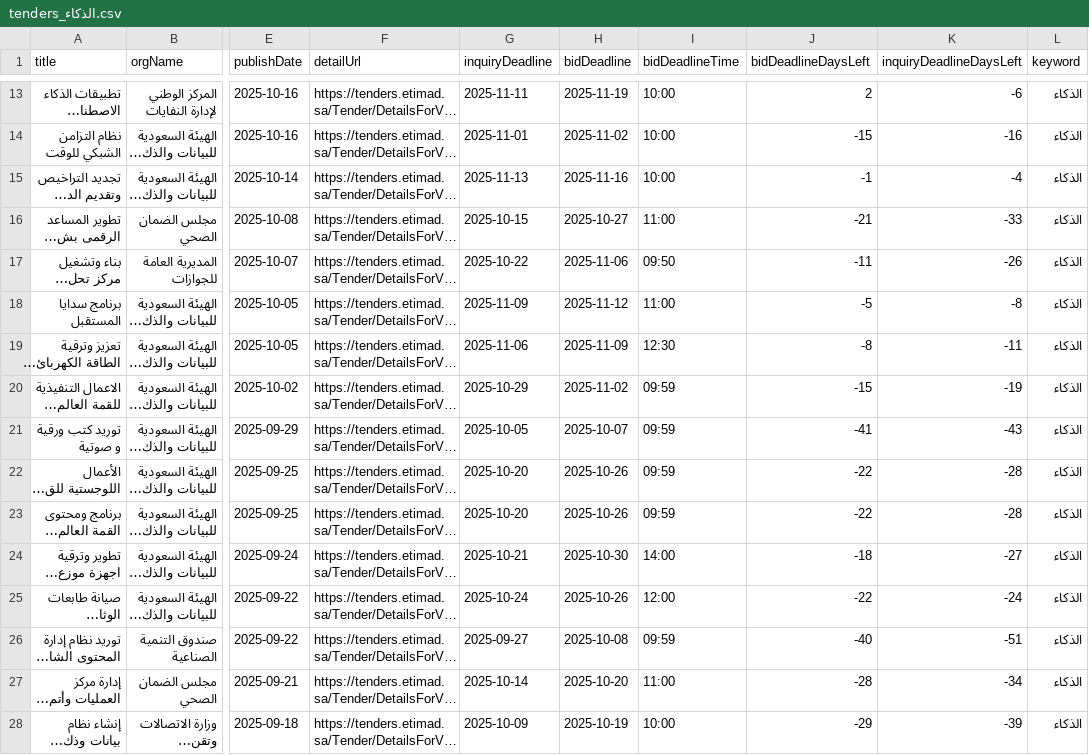
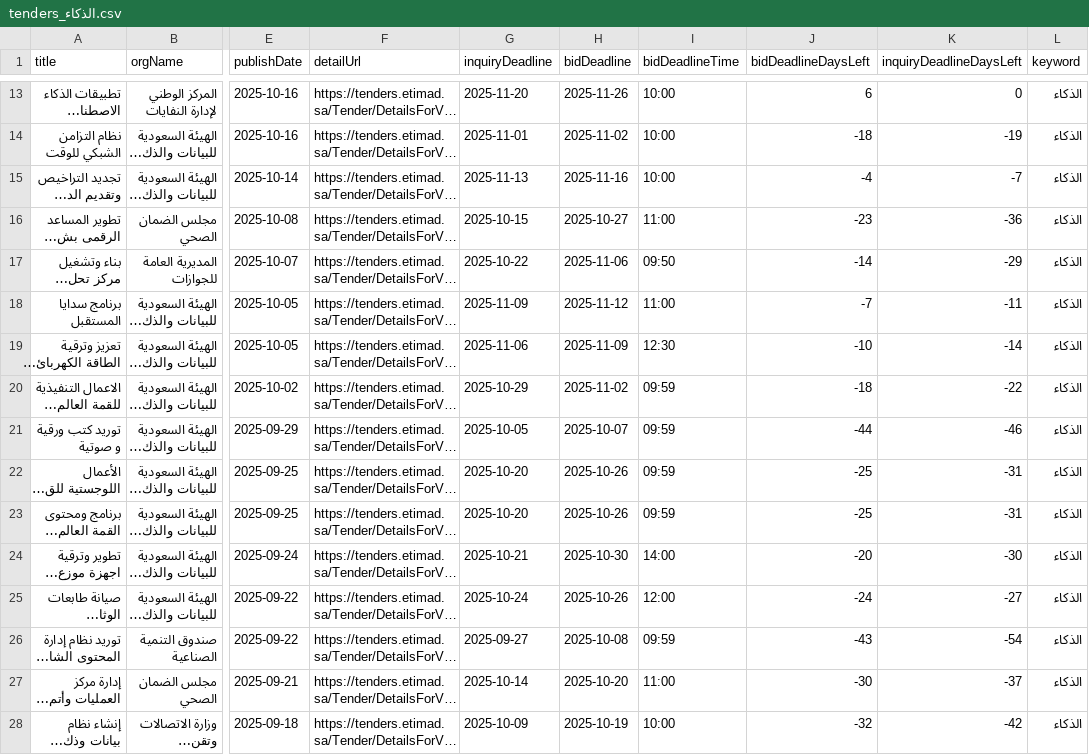
Before and after one commit to adnanadil/etiScraper, a CSV file: tenderData/eachKeywordTender/tenders_الذكاء.csv, drawn as a sheet; only a part is shown, gaps mark what is left out; long unchanged cells end in …; the diff covers the shown part only; the diff names each change by its address in the sheet, - before the commit and + after, or states it on an @@ line.

```diff
--- a/tenderData/eachKeywordTender/tenders_الذكاء.csv
+++ b/tenderData/eachKeywordTender/tenders_الذكاء.csv
-G13 (inquiryDeadline): 2025-11-11
+G13 (inquiryDeadline): 2025-11-20
-H13 (bidDeadline): 2025-11-19
+H13 (bidDeadline): 2025-11-26
-J13 (bidDeadlineDaysLeft): 2
+J13 (bidDeadlineDaysLeft): 6
-K13 (inquiryDeadlineDaysLeft): -6
+K13 (inquiryDeadlineDaysLeft): 0
-J14 (bidDeadlineDaysLeft): -15
+J14 (bidDeadlineDaysLeft): -18
-K14 (inquiryDeadlineDaysLeft): -16
+K14 (inquiryDeadlineDaysLeft): -19
-J15 (bidDeadlineDaysLeft): -1
+J15 (bidDeadlineDaysLeft): -4
-K15 (inquiryDeadlineDaysLeft): -4
+K15 (inquiryDeadlineDaysLeft): -7
-J16 (bidDeadlineDaysLeft): -21
+J16 (bidDeadlineDaysLeft): -23
-K16 (inquiryDeadlineDaysLeft): -33
+K16 (inquiryDeadlineDaysLeft): -36
-J17 (bidDeadlineDaysLeft): -11
+J17 (bidDeadlineDaysLeft): -14
-K17 (inquiryDeadlineDaysLeft): -26
+K17 (inquiryDeadlineDaysLeft): -29
-J18 (bidDeadlineDaysLeft): -5
+J18 (bidDeadlineDaysLeft): -7
-K18 (inquiryDeadlineDaysLeft): -8
+K18 (inquiryDeadlineDaysLeft): -11
-J19 (bidDeadlineDaysLeft): -8
+J19 (bidDeadlineDaysLeft): -10
-K19 (inquiryDeadlineDaysLeft): -11
+K19 (inquiryDeadlineDaysLeft): -14
-J20 (bidDeadlineDaysLeft): -15
+J20 (bidDeadlineDaysLeft): -18
-K20 (inquiryDeadlineDaysLeft): -19
+K20 (inquiryDeadlineDaysLeft): -22
-J21 (bidDeadlineDaysLeft): -41
+J21 (bidDeadlineDaysLeft): -44
-K21 (inquiryDeadlineDaysLeft): -43
+K21 (inquiryDeadlineDaysLeft): -46
-J22:J23 (bidDeadlineDaysLeft): -22
+J22:J23 (bidDeadlineDaysLeft): -25
-K22:K23 (inquiryDeadlineDaysLeft): -28
+K22:K23 (inquiryDeadlineDaysLeft): -31
-J24 (bidDeadlineDaysLeft): -18
+J24 (bidDeadlineDaysLeft): -20
-K24 (inquiryDeadlineDaysLeft): -27
+K24 (inquiryDeadlineDaysLeft): -30
-J25 (bidDeadlineDaysLeft): -22
+J25 (bidDeadlineDaysLeft): -24
-K25 (inquiryDeadlineDaysLeft): -24
+K25 (inquiryDeadlineDaysLeft): -27
-J26 (bidDeadlineDaysLeft): -40
+J26 (bidDeadlineDaysLeft): -43
-K26 (inquiryDeadlineDaysLeft): -51
+K26 (inquiryDeadlineDaysLeft): -54
-J27 (bidDeadlineDaysLeft): -28
+J27 (bidDeadlineDaysLeft): -30
-K27 (inquiryDeadlineDaysLeft): -34
+K27 (inquiryDeadlineDaysLeft): -37
-J28 (bidDeadlineDaysLeft): -29
+J28 (bidDeadlineDaysLeft): -32
-K28 (inquiryDeadlineDaysLeft): -39
+K28 (inquiryDeadlineDaysLeft): -42
```
Also changed, not shown: 1 added row, 3 removed rows and 49 edited cells elsewhere in this file, 8 other files.
